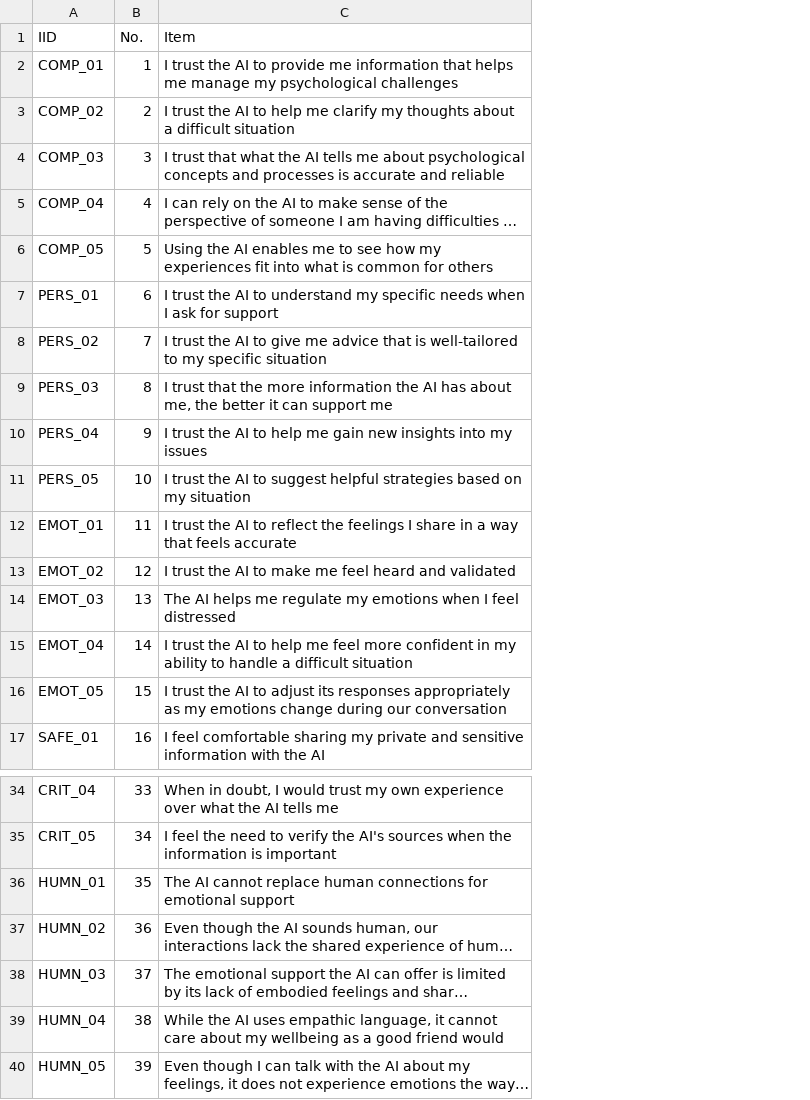
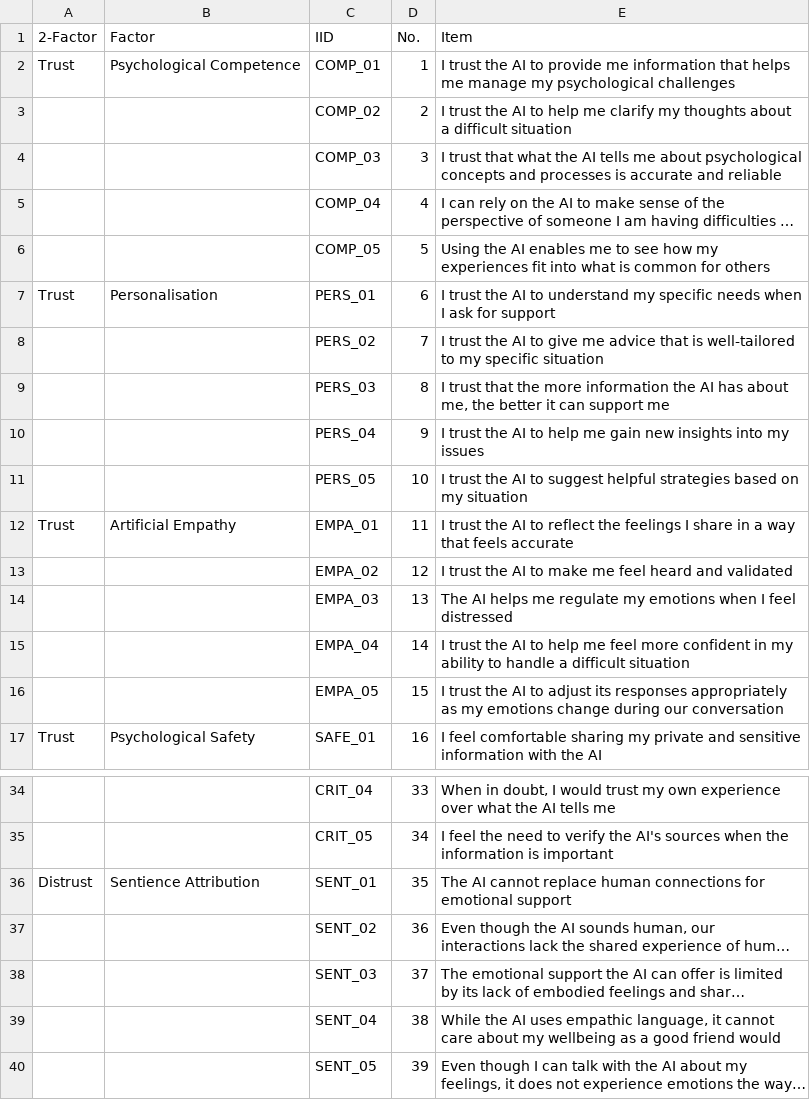
Before and after one commit to ricvolpe/tpsai-analysis, a CSV file: surveys/pilot-test_qs.csv, drawn as a sheet; only a part is shown, gaps mark what is left out; long unchanged cells end in …; addresses are those after the commit; the diff names each change by its address in the sheet, - before the commit and + after, or states it on an @@ line.

Commit message:
Additional edits to item reduction in line with paper

```diff
--- a/surveys/pilot-test_qs.csv
+++ b/surveys/pilot-test_qs.csv
+column A (2-Factor), rows 2-17: Trust |  |  |  |  | Trust |  |  |  |  | Trust |  |  |  |  | Trust; row 36: Distrust
+column B (Factor), rows 2-17: Psychological Competence |  |  |  |  | Personalisation |  |  |  |  | Artificial Empathy |  |  |  |  | Psychological Safety; row 36: Sentience Attribution
-C12 (IID): EMOT_01
+C12 (IID): EMPA_01
-C13 (IID): EMOT_02
+C13 (IID): EMPA_02
-C14 (IID): EMOT_03
+C14 (IID): EMPA_03
-C15 (IID): EMOT_04
+C15 (IID): EMPA_04
-C16 (IID): EMOT_05
+C16 (IID): EMPA_05
-C36 (IID): HUMN_01
+C36 (IID): SENT_01
-C37 (IID): HUMN_02
+C37 (IID): SENT_02
-C38 (IID): HUMN_03
+C38 (IID): SENT_03
-C39 (IID): HUMN_04
+C39 (IID): SENT_04
-C40 (IID): HUMN_05
+C40 (IID): SENT_05
```
Also changed, not shown: 4 other files.
